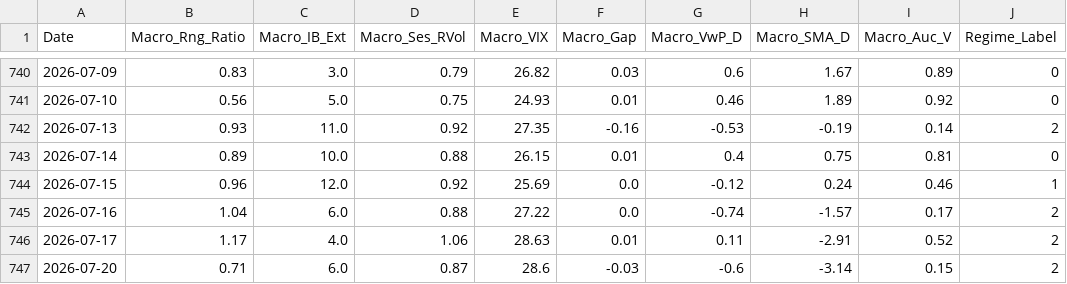
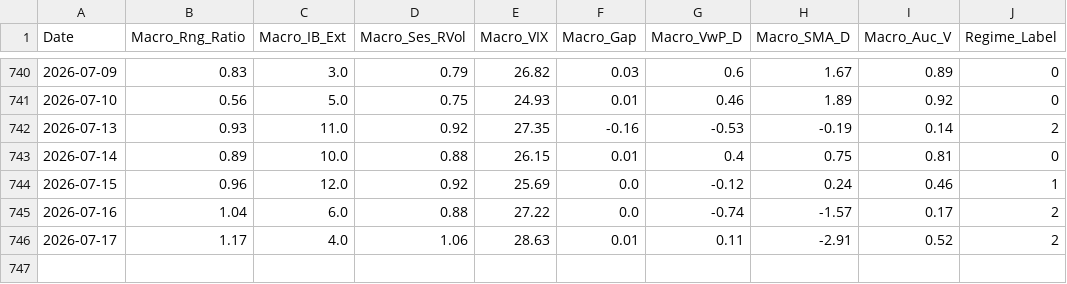
Before and after one commit to LuisPazDev/tradinglab, a CSV file: MNQ_NIGHT_macro_history.csv, drawn as a sheet; only a part is shown, gaps mark what is left out; the diff names each change by its address in the sheet, - before the commit and + after, or states it on an @@ line.

```diff
--- a/MNQ_NIGHT_macro_history.csv
+++ b/MNQ_NIGHT_macro_history.csv
-row 747: 2026-07-20 | 0.71 | 6.0 | 0.87 | 28.6 | -0.03 | -0.6 | -3.14 | 0.15 | 2
```
